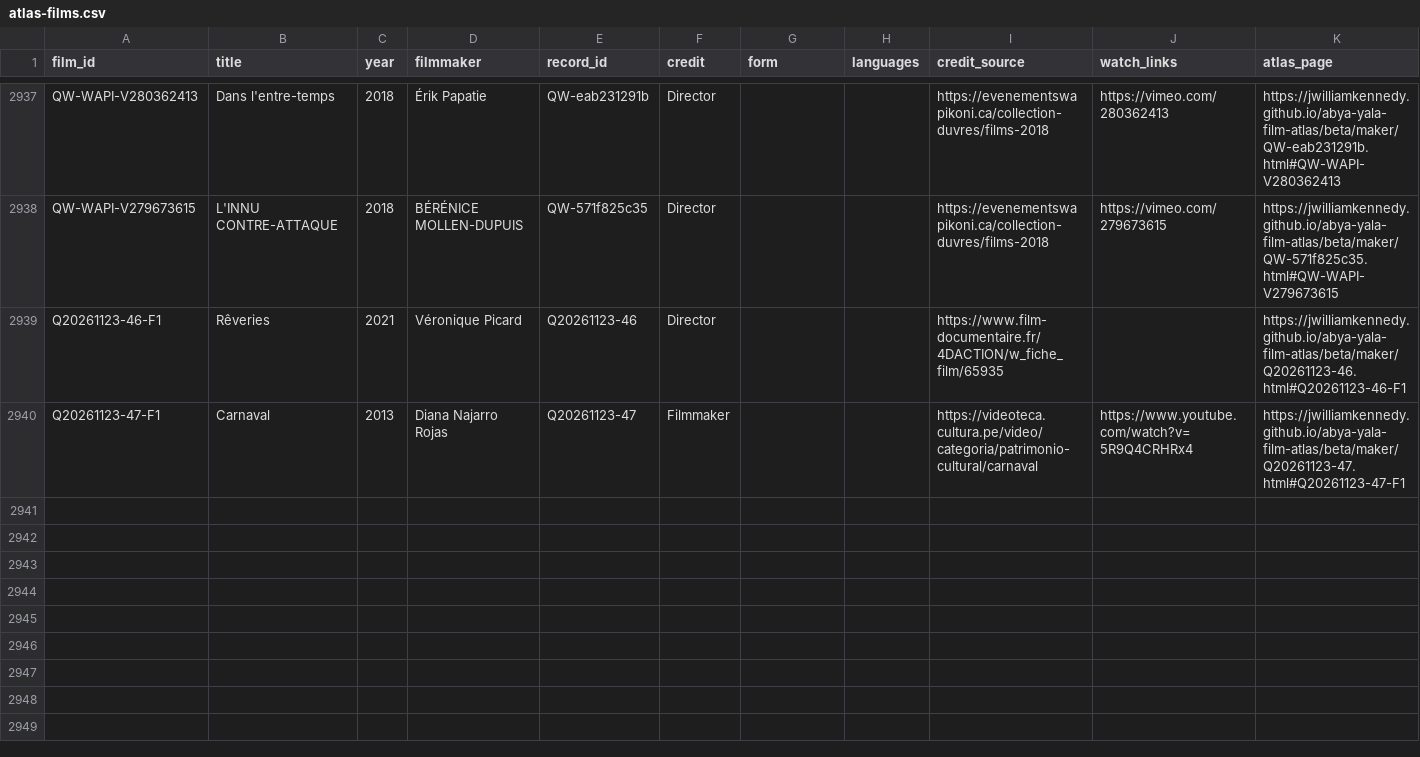
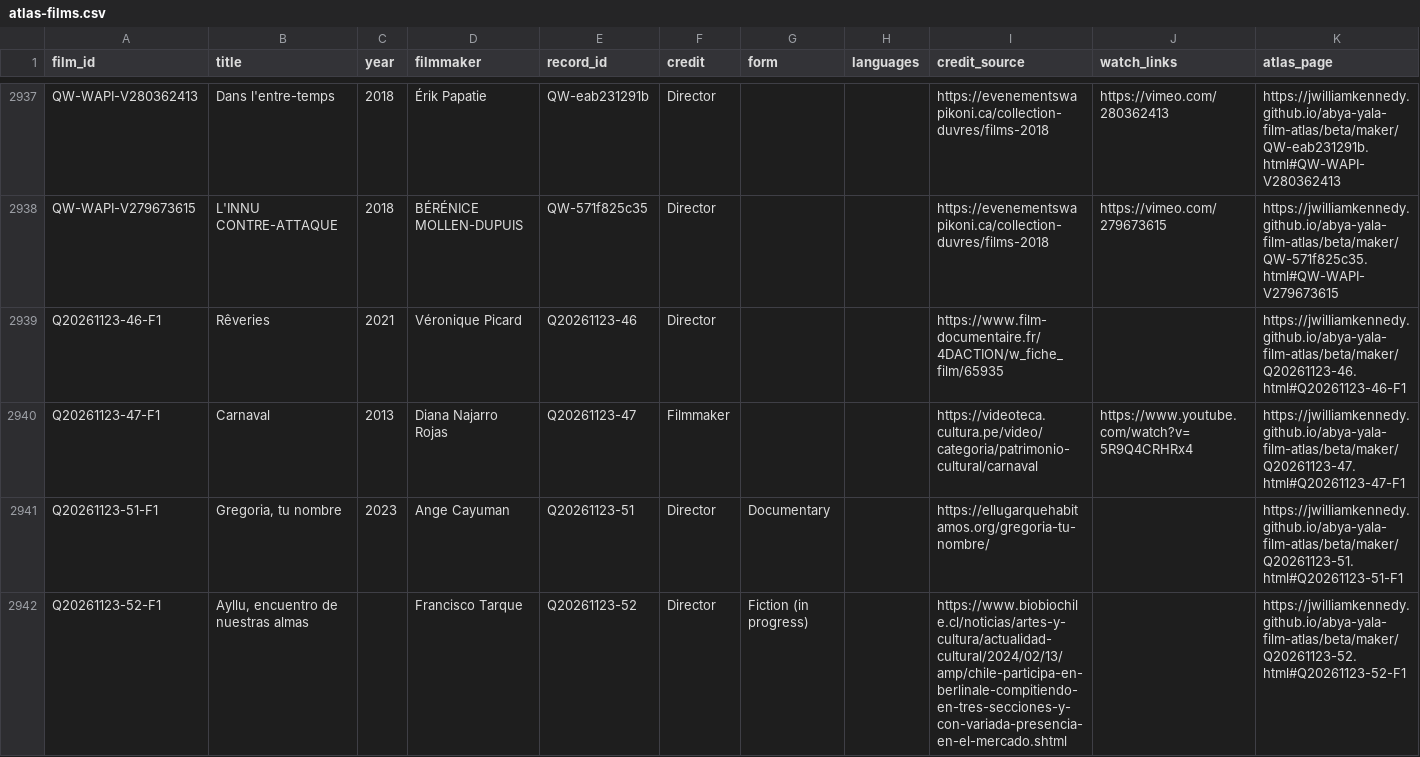
Before and after one commit to jwilliamkennedy/abya-yala-film-atlas, a CSV file: beta/data/atlas-films.csv, drawn as a sheet; only a part is shown, gaps mark what is left out.

```diff
--- a/beta/data/atlas-films.csv
+++ b/beta/data/atlas-films.csv
@@ -2940 +2940,3 @@ Q20261123-46-F1,Rêveries,2021,Véronique Picard,Q20261123-46,Director,,,https:/
 Q20261123-47-F1,Carnaval,2013,Diana Najarro Rojas,Q20261123-47,Filmmaker,,,https://videoteca.cultura.pe/video/categoria/patrimonio-cultural/carnaval,https://www.youtube.com/watch?v=5R9Q4CRHRx4,https://jwilliamkennedy.github.io/abya-yala-film-atlas/beta/maker/Q20261123-47.html#Q20261123-47-F1
+Q20261123-51-F1,"Gregoria, tu nombre",2023,Ange Cayuman,Q20261123-51,Director,Documentary,,https://ellugarquehabitamos.org/gregoria-tu-nombre/,,https://jwilliamkennedy.github.io/abya-yala-film-atlas/beta/maker/Q20261123-51.html#Q20261123-51-F1
+Q20261123-52-F1,"Ayllu, encuentro de nuestras almas",,Francisco Tarque,Q20261123-52,Director,Fiction (in progress),,https://www.biobiochile.cl/noticias/artes-y-cultura/actualidad-cultural/2024/02/13/amp/chile-participa-en-berlinale-compitiendo-en-tres-secciones-y-con-variada-presencia-en-el-mercado.shtml,,https://jwilliamkennedy.github.io/abya-yala-film-atlas/beta/maker/Q20261123-52.html#Q20261123-52-F1
```
Also changed, not shown: beta/data/atlas-filmmakers.csv, beta/data/atlas-names.csv, 14 other files.
